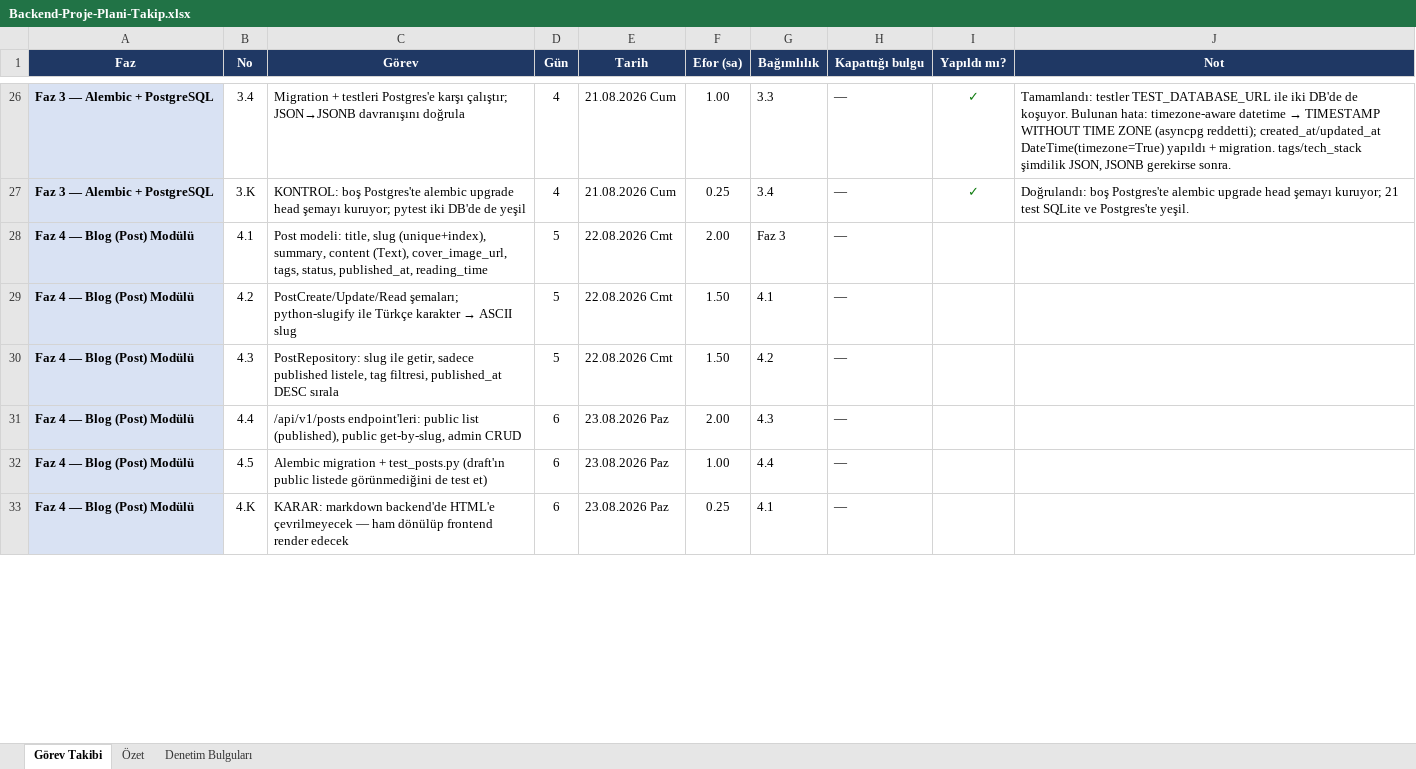
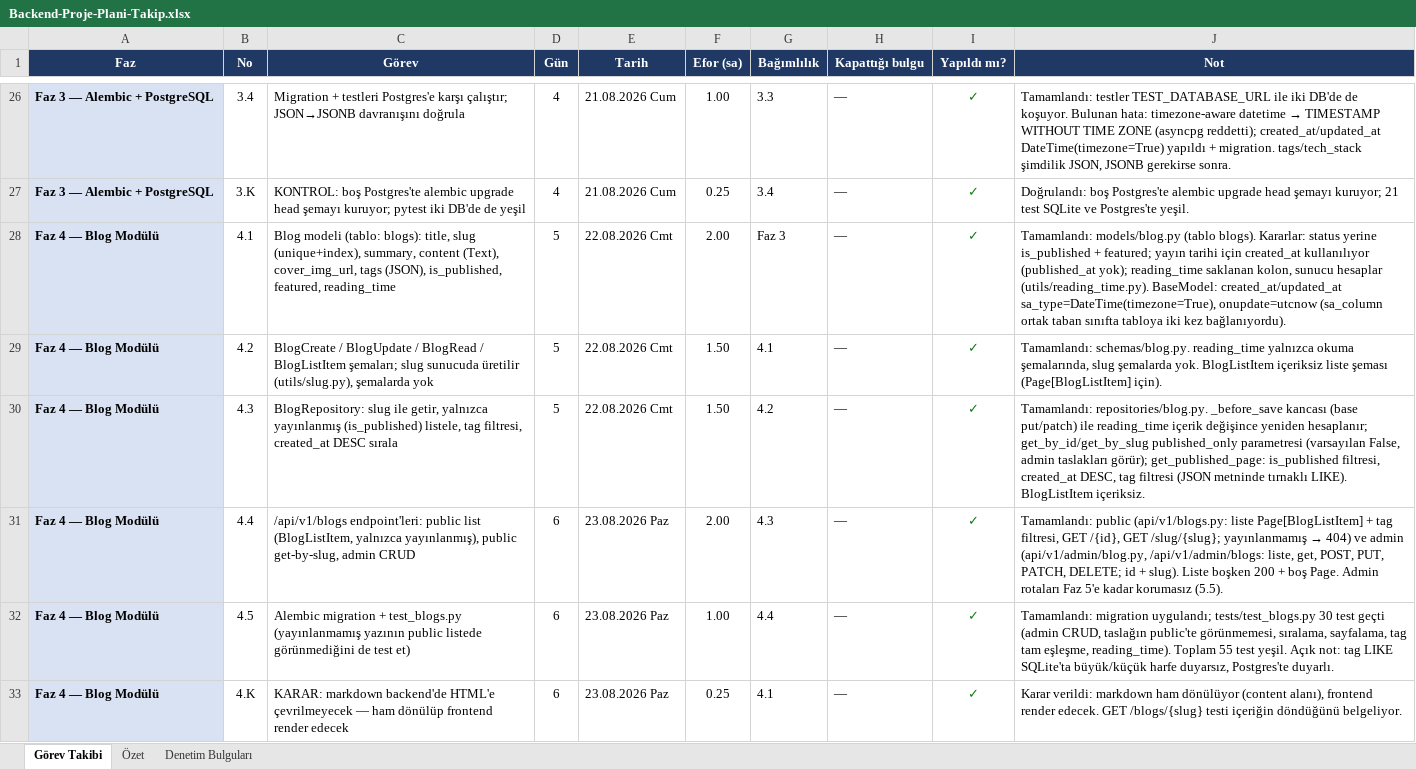
Before and after one commit to gero1nimo/personal-blog, an Excel workbook: backend/docs/Backend-Proje-Plani-Takip.xlsx, sheet Görev Takibi, drawn as a sheet; only a part is shown, gaps mark what is left out; values as stored, in another font and other column widths than the file's, no borders; conditional formats not drawn; the diff covers the shown part only; the diff names each change by its address in the sheet, - before the commit and + after, or states it on an @@ line.

Commit message:
Blog Module Completed & User Model Added

```diff
--- a/backend/docs/Backend-Proje-Plani-Takip.xlsx (sheet Görev Takibi)
+++ b/backend/docs/Backend-Proje-Plani-Takip.xlsx (sheet Görev Takibi)
-A28:A33 (Faz): Faz 4 — Blog (Post) Modülü
+A28:A33 (Faz): Faz 4 — Blog Modülü
-C28 (Görev): Post modeli: title, slug (unique+index), summary, content (Text), cover_image_url, tags, status, published_at, reading_time
+C28 (Görev): Blog modeli (tablo: blogs): title, slug (unique+index), summary, content (Text), cover_img_url, tags (JSON), is_published, featured, reading_time
-I28:I33 (Yapıldı mı?): (empty)
+I28:I33 (Yapıldı mı?): ✓
-J28 (Not): (empty)
+J28 (Not): Tamamlandı: models/blog.py (tablo blogs). Kararlar: status yerine is_published + featured; yayın tarihi için created_at kullanılıyor (published_at yok); reading_time saklanan kolon, sunucu hesaplar (utils/reading_time.py). BaseModel: created_at/updated_at sa_type=DateTime(timezone=True), onupdate=utcnow (sa_column ortak taban sınıfta tabloya iki kez bağlanıyordu).
@@ C29 (Görev): PostCreate/Update/Read şemaları; python-slugify ile Türkçe karakter → ASCII slug → BlogCreate / BlogUpdate / BlogRead / BlogListItem şemaları; slug sunucuda üretilir (utils/slug.py), şemalarda yok @@
-J29 (Not): (empty)
+J29 (Not): Tamamlandı: schemas/blog.py. reading_time yalnızca okuma şemalarında, slug şemalarda yok. BlogListItem içeriksiz liste şeması (Page[BlogListItem] için).
-C30 (Görev): PostRepository: slug ile getir, sadece published listele, tag filtresi, published_at DESC sırala
+C30 (Görev): BlogRepository: slug ile getir, yalnızca yayınlanmış (is_published) listele, tag filtresi, created_at DESC sırala
-J30 (Not): (empty)
+J30 (Not): Tamamlandı: repositories/blog.py. _before_save kancası (base put/patch) ile reading_time içerik değişince yeniden hesaplanır; get_by_id/get_by_slug published_only parametresi (varsayılan False, admin taslakları görür); get_published_page: is_published filtresi, created_at DESC, tag filtresi (JSON metninde tırnaklı LIKE). BlogListItem içeriksiz.
-C31 (Görev): /api/v1/posts endpoint'leri: public list (published), public get-by-slug,…
+C31 (Görev): /api/v1/blogs endpoint'leri: public list (BlogListItem, yalnızca yayınlanmış), public get-by-slug,…
@@ J31 (Not): (empty) → Tamamlandı: public (api/v1/blogs.py: liste Page[BlogListItem] + tag filtresi, GET /{id}, GET /slug/{slug}; yayınlanmamış → 404) ve admin (api/v1/admin/blog.py, /api/v1/admin/blogs: liste, get, POST, PUT, PATCH, DELETE; id + slug). Liste boşken 200 + boş Page. Admin rotaları Faz 5'e kadar korumasız (5.5). @@
-C32 (Görev): …migration + test_posts.py (draft'ın public listede…
+C32 (Görev): …migration + test_blogs.py (yayınlanmamış yazının public listede…
-J32 (Not): (empty)
+J32 (Not): Tamamlandı: migration uygulandı; tests/test_blogs.py 30 test geçti (admin CRUD, taslağın public'te görünmemesi, sıralama, sayfalama, tag tam eşleşme, reading_time). Toplam 55 test yeşil. Açık not: tag LIKE SQLite'ta büyük/küçük harfe duyarsız, Postgres'te duyarlı.
-J33 (Not): (empty)
+J33 (Not): Karar verildi: markdown ham dönülüyor (content alanı), frontend render edecek. GET /blogs/{slug} testi içeriğin döndüğünü belgeliyor.
```
Also changed, not shown: 5 edited cells elsewhere in this sheet, sheet Özet, 28 other files.
